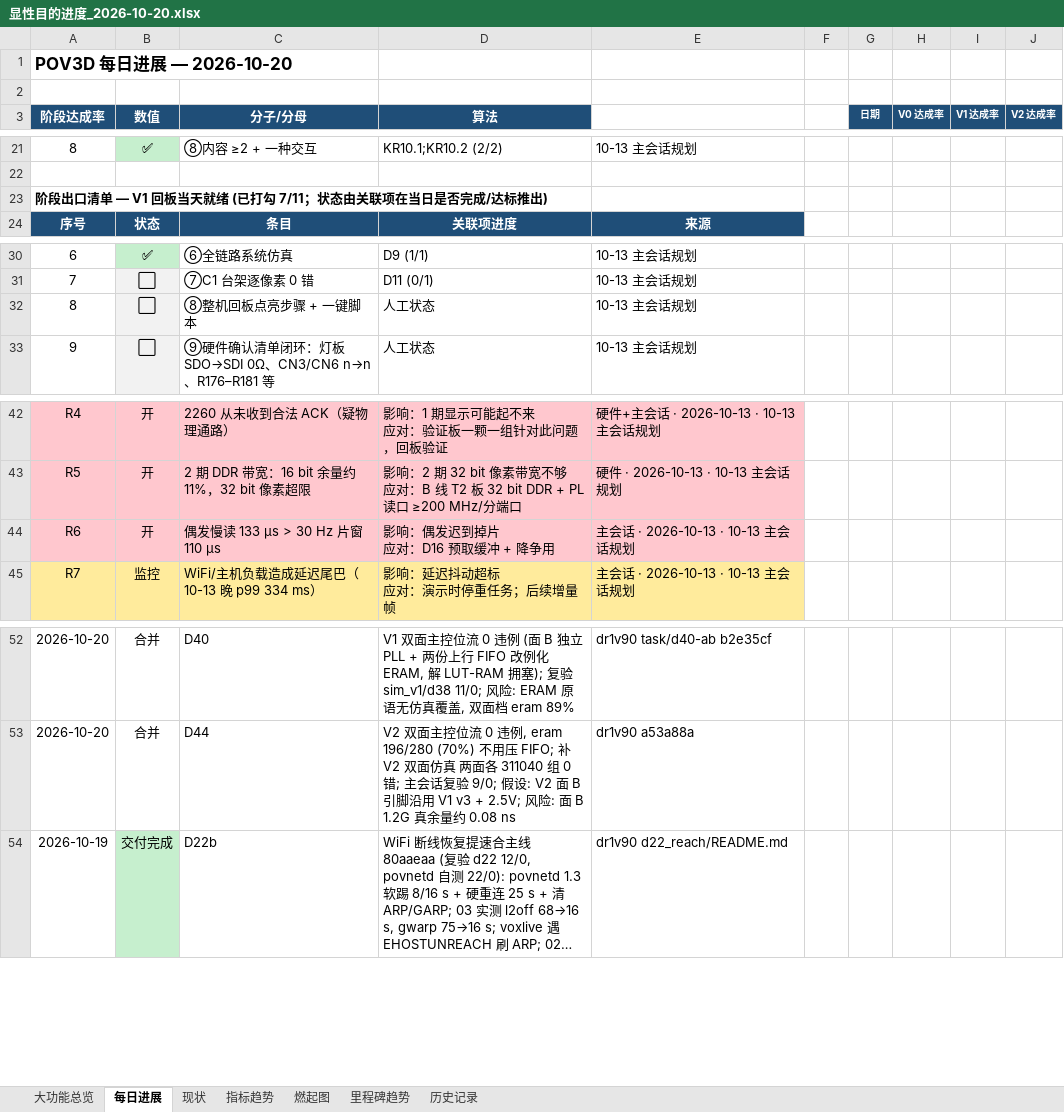
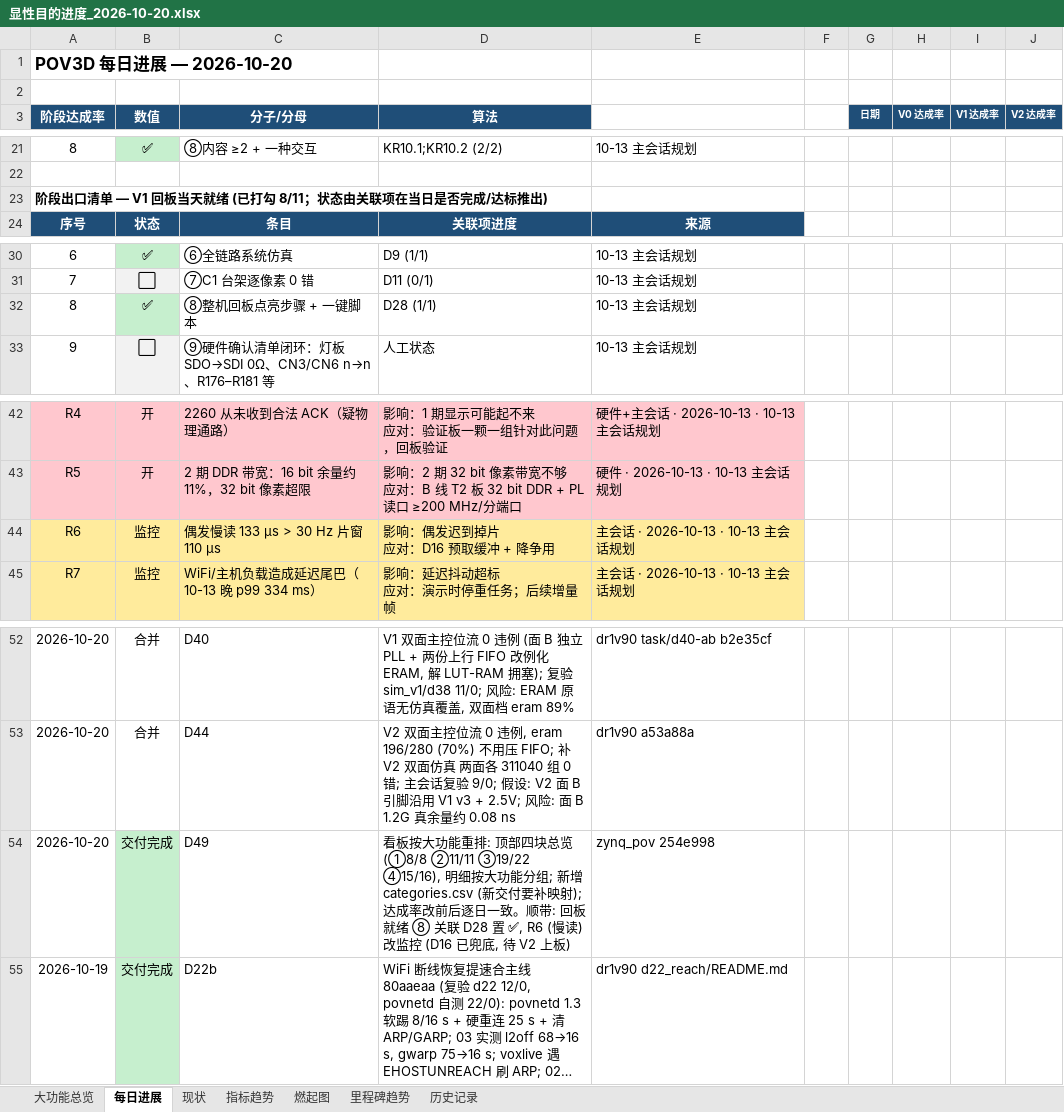
Before and after one commit to kiujkiu/zynq_pov, an Excel workbook: docs/progress/显性目的进度_2026-10-20.xlsx, sheet 每日进展, drawn as a sheet; only a part is shown, gaps mark what is left out; long unchanged cells end in …; values as stored, in another font and other column widths than the file's, no borders; charts and pictures not drawn; the diff names each change by its address in the sheet, - before the commit and + after, or states it on an @@ line.

```diff
--- a/docs/progress/显性目的进度_2026-10-20.xlsx (sheet 每日进展)
+++ b/docs/progress/显性目的进度_2026-10-20.xlsx (sheet 每日进展)
-A23 (阶段达成率): …已打勾 7/11；状态由…
+A23 (阶段达成率): …已打勾 8/11；状态由…
-B32 (数值): ⬜
+B32 (数值): ✅
-B32 fill: #F2F2F2
+B32 fill: #C6EFCE
-D32 (算法): 人工状态
+D32 (算法): D28 (1/1)
-A44:E44 fill: #FFC7CE
+A44:E44 fill: #FFEB9C
-B44 (数值): 开
+B44 (数值): 监控
+row 54: 2026-10-20 | 交付完成 | D49 | 看板按大功能重排: 顶部四块总览 (①8/8 ②11/11 ③19/22 ④15/16), 明细按大功能分组; 新增 categories.csv (新交付要补映射); 达成率改前后逐日一致。顺带: 回板就绪 ⑧ 关联 D28 置 ✅, R6 (慢读) 改监控 (D16 已兜底, 待 V2 上板) | zynq_pov 254e998
```
Also changed, not shown: sheet 燃起图, sheet 大功能总览, 8 other files.
